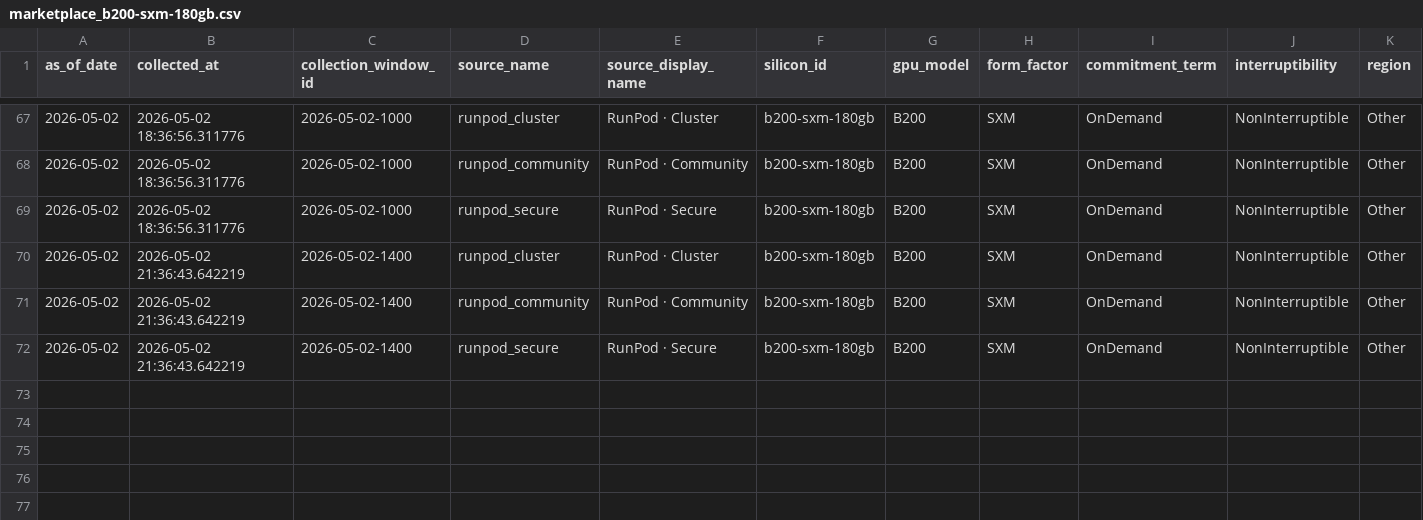
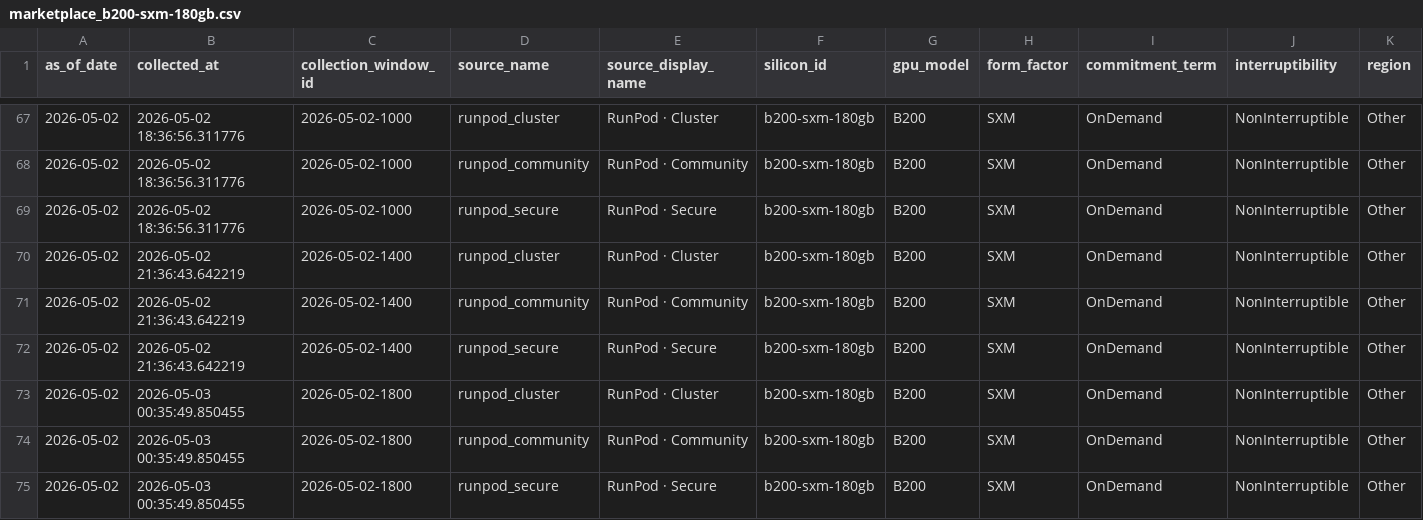
Before and after one commit to ccir-index/ccir-site, a CSV file: public/data/marketplace_b200-sxm-180gb.csv, drawn as a sheet; only a part is shown, gaps mark what is left out; rows hold the shown columns only; the diff names each change by its address in the sheet, - before the commit and + after, or states it on an @@ line.

Commit message:
data: refresh snapshot to 2026-05-02

```diff
--- a/public/data/marketplace_b200-sxm-180gb.csv
+++ b/public/data/marketplace_b200-sxm-180gb.csv
+row 73: 2026-05-02 | 2026-05-03 00:35:49.850455 | 2026-05-02-1800 | runpod_cluster | RunPod · Cluster | b200-sxm-180gb | B200 | SXM | OnDemand | NonInterruptible | Other
+row 74: 2026-05-02 | 2026-05-03 00:35:49.850455 | 2026-05-02-1800 | runpod_community | RunPod · Community | b200-sxm-180gb | B200 | SXM | OnDemand | NonInterruptible | Other
+row 75: 2026-05-02 | 2026-05-03 00:35:49.850455 | 2026-05-02-1800 | runpod_secure | RunPod · Secure | b200-sxm-180gb | B200 | SXM | OnDemand | NonInterruptible | Other
```
Also changed, not shown: public/data/marketplace_a100-sxm-80gb.csv, public/data/marketplace_h100-sxm-80gb.csv, 2 other files.
